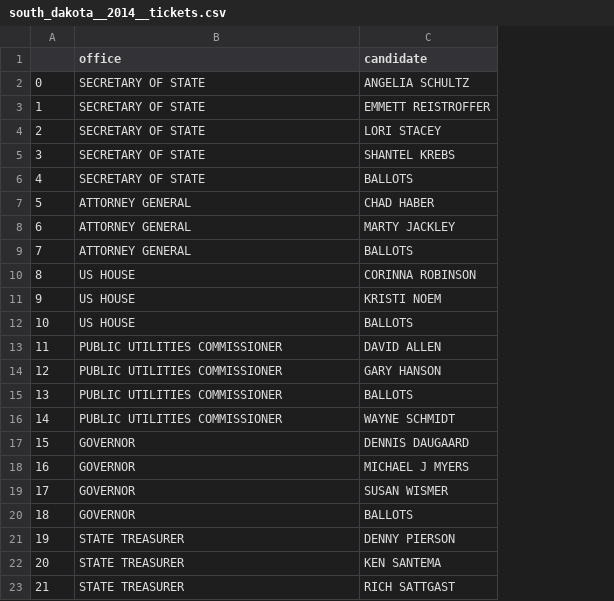
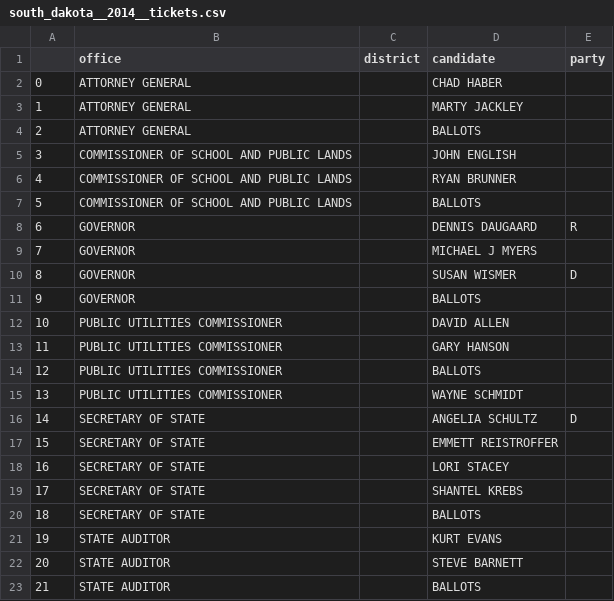
Before and after one commit to openelections/openelections-data-sd, a CSV file: 2014/south_dakota__2014__tickets.csv, drawn as a sheet; only a part is shown; addresses are those after the commit; the diff covers the shown part only; the diff names each change by its address in the sheet, - before the commit and + after, or states it on an @@ line.

```diff
--- a/2014/south_dakota__2014__tickets.csv
+++ b/2014/south_dakota__2014__tickets.csv
+column C (district), empty
+column E (party), rows 8-16: R |  | D |  |  |  |  |  | D
-B2:B4 (office): SECRETARY OF STATE
+B2:B4 (office): ATTORNEY GENERAL
-D2 (candidate): ANGELIA SCHULTZ
+D2 (candidate): CHAD HABER
-D3 (candidate): EMMETT REISTROFFER
+D3 (candidate): MARTY JACKLEY
-D4 (candidate): LORI STACEY
+D4 (candidate): BALLOTS
-B5:B6 (office): SECRETARY OF STATE
+B5:B6 (office): COMMISSIONER OF SCHOOL AND PUBLIC LANDS
-D5 (candidate): SHANTEL KREBS
+D5 (candidate): JOHN ENGLISH
-D6 (candidate): BALLOTS
+D6 (candidate): RYAN BRUNNER
-B7 (office): ATTORNEY GENERAL
+B7 (office): COMMISSIONER OF SCHOOL AND PUBLIC LANDS
-D7 (candidate): CHAD HABER
+D7 (candidate): BALLOTS
-B8:B9 (office): ATTORNEY GENERAL
+B8:B9 (office): GOVERNOR
-D8 (candidate): MARTY JACKLEY
+D8 (candidate): DENNIS DAUGAARD
-D9 (candidate): BALLOTS
+D9 (candidate): MICHAEL J MYERS
-B10:B11 (office): US HOUSE
+B10:B11 (office): GOVERNOR
-D10 (candidate): CORINNA ROBINSON
+D10 (candidate): SUSAN WISMER
-D11 (candidate): KRISTI NOEM
+D11 (candidate): BALLOTS
-B12 (office): US HOUSE
+B12 (office): PUBLIC UTILITIES COMMISSIONER
-D12 (candidate): BALLOTS
+D12 (candidate): DAVID ALLEN
-D13 (candidate): DAVID ALLEN
+D13 (candidate): GARY HANSON
-D14 (candidate): GARY HANSON
+D14 (candidate): BALLOTS
-D15 (candidate): BALLOTS
+D15 (candidate): WAYNE SCHMIDT
-B16 (office): PUBLIC UTILITIES COMMISSIONER
+B16 (office): SECRETARY OF STATE
-D16 (candidate): WAYNE SCHMIDT
+D16 (candidate): ANGELIA SCHULTZ
-B17:B20 (office): GOVERNOR
+B17:B20 (office): SECRETARY OF STATE
-D17 (candidate): DENNIS DAUGAARD
+D17 (candidate): EMMETT REISTROFFER
-D18 (candidate): MICHAEL J MYERS
+D18 (candidate): LORI STACEY
-D19 (candidate): SUSAN WISMER
+D19 (candidate): SHANTEL KREBS
-B21:B23 (office): STATE TREASURER
+B21:B23 (office): STATE AUDITOR
-D21 (candidate): DENNY PIERSON
+D21 (candidate): KURT EVANS
-D22 (candidate): KEN SANTEMA
+D22 (candidate): STEVE BARNETT
-D23 (candidate): RICH SATTGAST
+D23 (candidate): BALLOTS
```
Also changed, not shown: 22 edited cells elsewhere in this file, 2016/south_dakota__2016__ticket__changes.csv, 2016/south_dakota__2016__tickets.csv, 3 other files.
